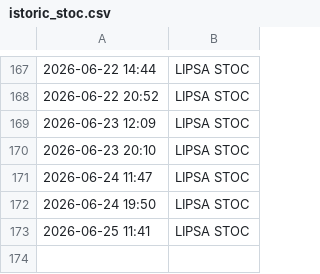
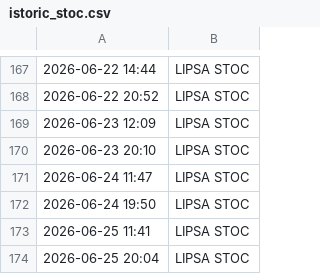
Before and after one commit to memorabil/monitor-stoc-springfarma, a CSV file: istoric_stoc.csv, drawn as a sheet; only a part is shown, gaps mark what is left out.

```diff
--- a/istoric_stoc.csv
+++ b/istoric_stoc.csv
@@ -173 +173,2 @@
 2026-06-25 11:41, LIPSA STOC
+2026-06-25 20:04, LIPSA STOC
```
